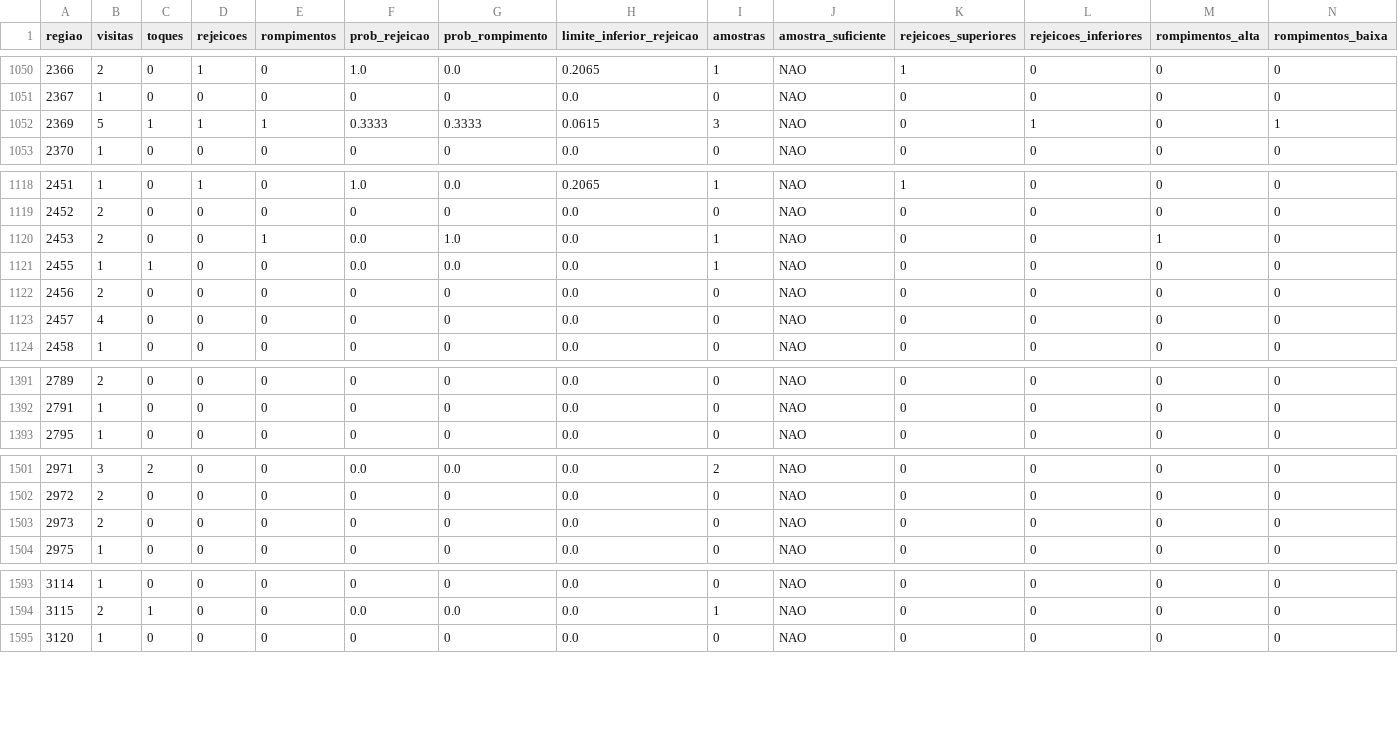
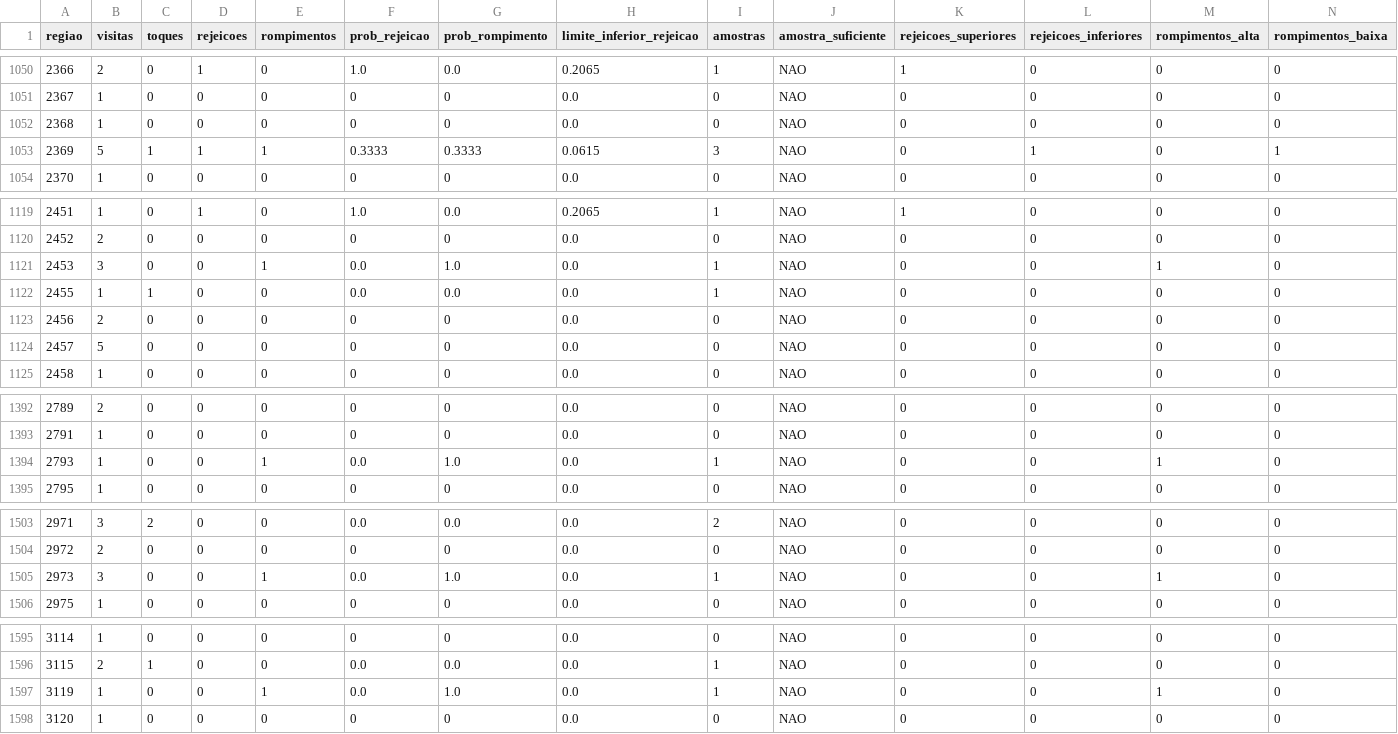
Before and after one commit to loucoparasempre00-ship-it/xauusd-bot-v2-, a CSV file: data/estatisticas_regioes_m5.csv, drawn as a sheet; only a part is shown, gaps mark what is left out; the diff covers the shown part only.

```diff
--- a/data/estatisticas_regioes_m5.csv
+++ b/data/estatisticas_regioes_m5.csv
@@ -1051,2 +1051,3 @@ regiao,visitas,toques,rejeicoes,rompimentos,prob_rejeicao,prob_rompimento,limite
 2367,1,0,0,0,0,0,0.0,0,NAO,0,0,0,0
+2368,1,0,0,0,0,0,0.0,0,NAO,0,0,0,0
 2369,5,1,1,1,0.3333,0.3333,0.0615,3,NAO,0,1,0,1
@@ -1119,6 +1120,6 @@ regiao,visitas,toques,rejeicoes,rompimentos,prob_rejeicao,prob_rompimento,limite
 2452,2,0,0,0,0,0,0.0,0,NAO,0,0,0,0
-2453,2,0,0,1,0.0,1.0,0.0,1,NAO,0,0,1,0
+2453,3,0,0,1,0.0,1.0,0.0,1,NAO,0,0,1,0
 2455,1,1,0,0,0.0,0.0,0.0,1,NAO,0,0,0,0
 2456,2,0,0,0,0,0,0.0,0,NAO,0,0,0,0
-2457,4,0,0,0,0,0,0.0,0,NAO,0,0,0,0
+2457,5,0,0,0,0,0,0.0,0,NAO,0,0,0,0
 2458,1,0,0,0,0,0,0.0,0,NAO,0,0,0,0
@@ -1392,2 +1393,3 @@ regiao,visitas,toques,rejeicoes,rompimentos,prob_rejeicao,prob_rompimento,limite
 2791,1,0,0,0,0,0,0.0,0,NAO,0,0,0,0
+2793,1,0,0,1,0.0,1.0,0.0,1,NAO,0,0,1,0
 2795,1,0,0,0,0,0,0.0,0,NAO,0,0,0,0
@@ -1502,3 +1504,3 @@ regiao,visitas,toques,rejeicoes,rompimentos,prob_rejeicao,prob_rompimento,limite
 2972,2,0,0,0,0,0,0.0,0,NAO,0,0,0,0
-2973,2,0,0,0,0,0,0.0,0,NAO,0,0,0,0
+2973,3,0,0,1,0.0,1.0,0.0,1,NAO,0,0,1,0
 2975,1,0,0,0,0,0,0.0,0,NAO,0,0,0,0
@@ -1594,2 +1596,3 @@ regiao,visitas,toques,rejeicoes,rompimentos,prob_rejeicao,prob_rompimento,limite
 3115,2,1,0,0,0.0,0.0,0.0,1,NAO,0,0,0,0
+3119,1,0,0,1,0.0,1.0,0.0,1,NAO,0,0,1,0
 3120,1,0,0,0,0,0,0.0,0,NAO,0,0,0,0
```
Also changed, not shown: 7 edited cells elsewhere in this file, data/eventos_bordas_m5.csv, data/relatorio_geral_tabuleiro_m5.csv, 5 other files.
